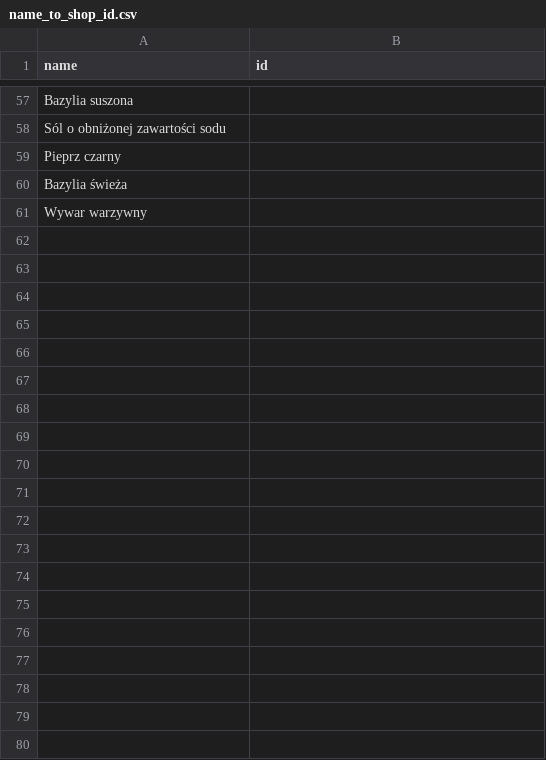
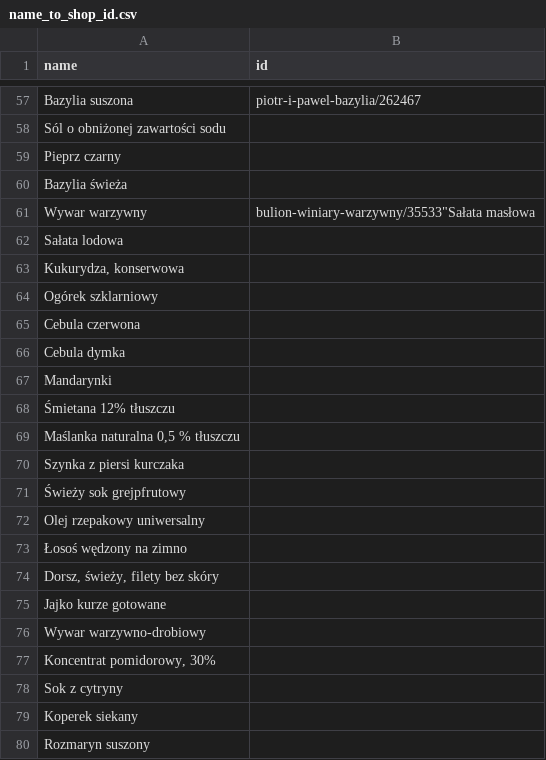
Before and after one commit to filipstachura/home-scripts, a CSV file: food/name_to_shop_id.csv, drawn as a sheet; only a part is shown, gaps mark what is left out; the diff covers the shown part only.

```diff
--- a/food/name_to_shop_id.csv
+++ b/food/name_to_shop_id.csv
@@ -57 +57 @@ name,id
-"Bazylia suszona",
+"Bazylia suszona","piotr-i-pawel-bazylia/262467"
@@ -61 +61,20 @@ name,id
-"Wywar warzywny",
+"Wywar warzywny","bulion-winiary-warzywny/35533""Sałata masłowa",
+"Sałata lodowa",
+"Kukurydza, konserwowa",
+"Ogórek szklarniowy",
+"Cebula czerwona",
+"Cebula dymka",
+"Mandarynki",
+"Śmietana 12% tłuszczu",
+"Maślanka naturalna 0,5 % tłuszczu",
+"Szynka z piersi kurczaka",
+"Świeży sok grejpfrutowy",
+"Olej rzepakowy uniwersalny",
+"Łosoś wędzony na zimno",
+"Dorsz, świeży, filety bez skóry",
+"Jajko kurze gotowane",
+"Wywar warzywno-drobiowy",
+"Koncentrat pomidorowy, 30%",
+"Sok z cytryny",
+"Koperek siekany",
+"Rozmaryn suszony",
```
Also changed, not shown: 52 edited cells elsewhere in this file, food/basket.csv, 3 other files.
